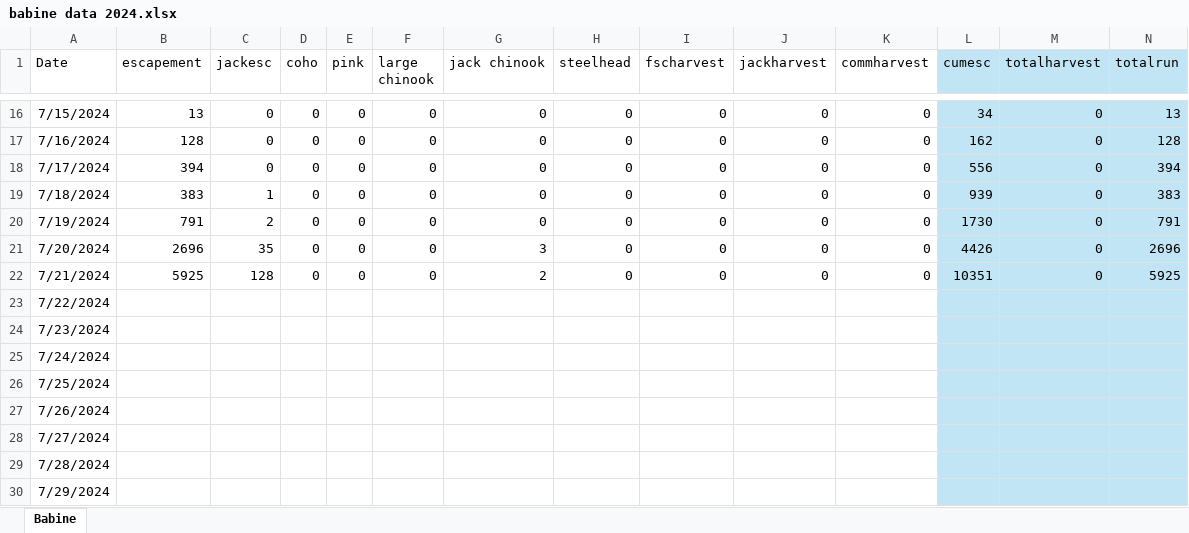
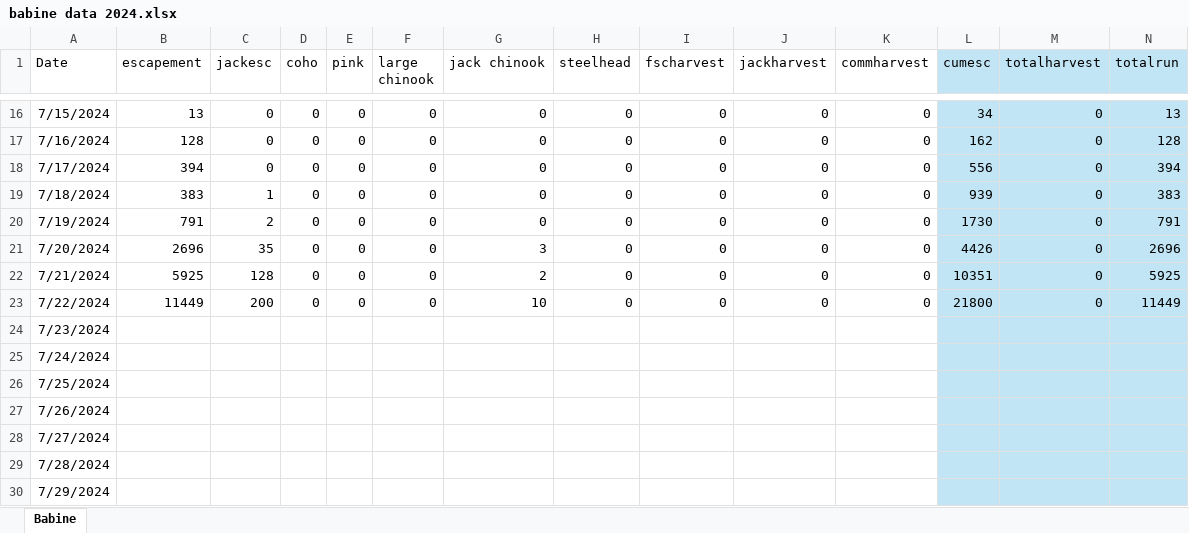
Before and after one commit to Coastland-Research/skeena-salmon-inseason-updates, an Excel workbook: data/babine data 2024.xlsx, sheet Babine, drawn as a sheet; only a part is shown, gaps mark what is left out; values as stored, in another font and other column widths than the file's, no borders; the diff covers the shown part only; the diff names each change by its address in the sheet, - before the commit and + after, or states it on an @@ line.

Commit message:
july 23 babine update

```diff
--- a/data/babine data 2024.xlsx (sheet Babine)
+++ b/data/babine data 2024.xlsx (sheet Babine)
-B23 (escapement): (empty)
+B23 (escapement): 11449
-C23 (jackesc): (empty)
+C23 (jackesc): 200
-D23 (coho): (empty)
+D23 (coho): 0
-E23 (pink): (empty)
+E23 (pink): 0
-F23 (large chinook): (empty)
+F23 (large chinook): 0
-G23 (jack chinook): (empty)
+G23 (jack chinook): 10
-H23 (steelhead): (empty)
+H23 (steelhead): 0
-I23 (fscharvest): (empty)
+I23 (fscharvest): 0
-J23 (jackharvest): (empty)
+J23 (jackharvest): 0
-K23 (commharvest): (empty)
+K23 (commharvest): 0
-L23 (cumesc): (empty)
+L23 (cumesc): 21800
-M23 (totalharvest): (empty)
+M23 (totalharvest): 0
-N23 (totalrun): (empty)
+N23 (totalrun): 11449
```
Also changed, not shown: 3 edited cells elsewhere in this sheet, data/tyee and catch and fence in-season updates 2024.xlsx, 41 other files.
